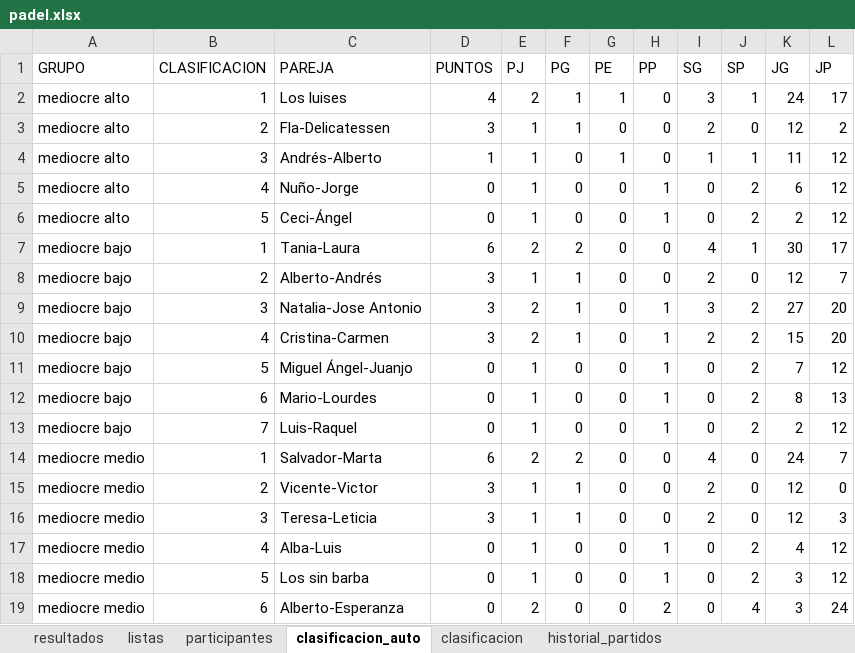
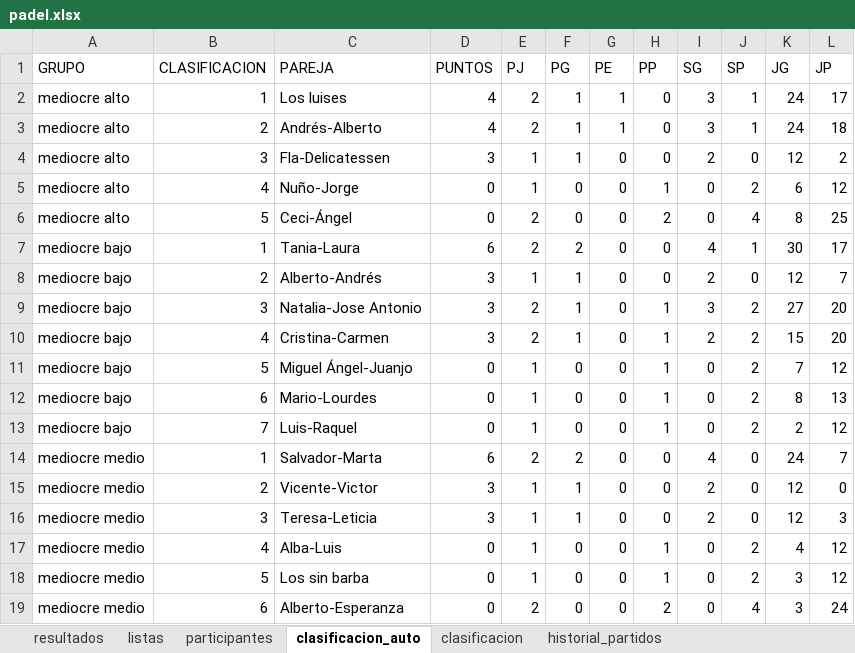
Before and after one commit to lcalle268/campeonato-padel, an Excel workbook: padel.xlsx, sheet clasificacion_auto, drawn as a sheet; values as stored, in another font and other column widths than the file's, no borders; removed rows and columns are numbered as before the commit, all else as after; the diff names each change by its address in the sheet, - before the commit and + after, or states it on an @@ line.

```diff
--- a/padel.xlsx (sheet clasificacion_auto)
+++ b/padel.xlsx (sheet clasificacion_auto)
+row 3: mediocre alto | 2 | Andrés-Alberto | 4 | 2 | 1 | 1 | 0 | 3 | 1 | 24 | 18
-B4 (CLASIFICACION): 2
+B4 (CLASIFICACION): 3
-row 4: mediocre alto | 3 | Andrés-Alberto | 1 | 1 | 0 | 1 | 0 | 1 | 1 | 11 | 12
-E6 (PJ): 1
+E6 (PJ): 2
-H6 (PP): 1
+H6 (PP): 2
-J6 (SP): 2
+J6 (SP): 4
-K6 (JG): 2
+K6 (JG): 8
-L6 (JP): 12
+L6 (JP): 25
```
Also changed, not shown: sheet historial_partidos, sheet clasificacion, sheet resultados.
